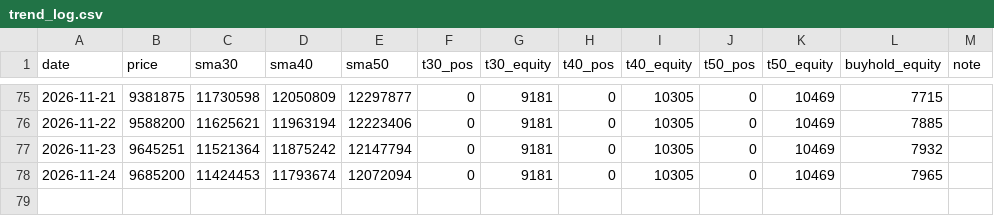
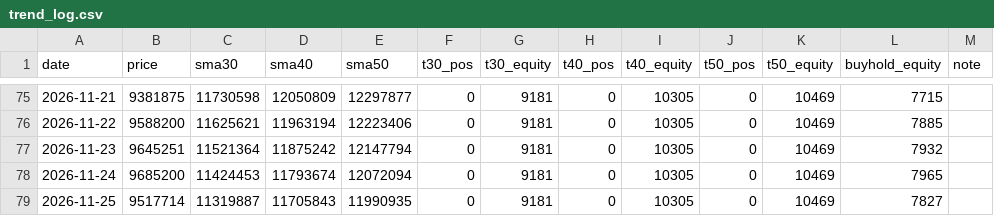
Before and after one commit to horizontalwing/btc-sim, a CSV file: logs/trend_log.csv, drawn as a sheet; only a part is shown, gaps mark what is left out; the diff names each change by its address in the sheet, - before the commit and + after, or states it on an @@ line.

Commit message:
trend: 2026-11-24T23:52Z paper-trade log

```diff
--- a/logs/trend_log.csv
+++ b/logs/trend_log.csv
+row 79: 2026-11-25 | 9517714 | 11319887 | 11705843 | 11990935 | 0 | 9181 | 0 | 10305 | 0 | 10469 | 7827
```
Also changed, not shown: 1 other file.
